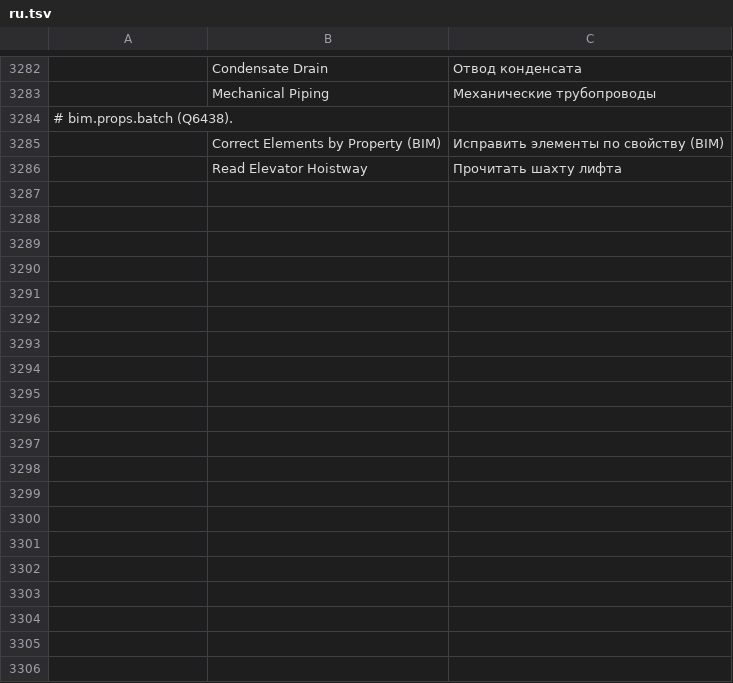
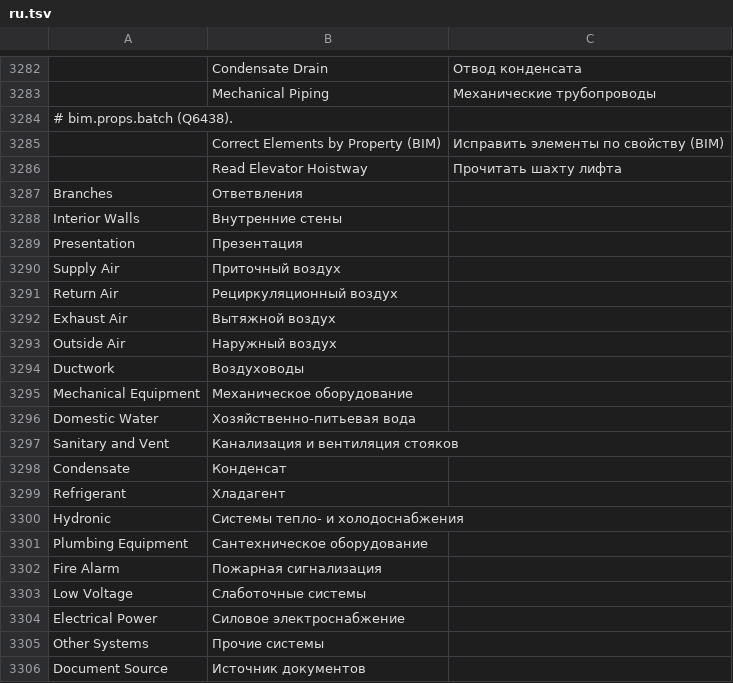
Before and after one commit to AICodeForgedev/cadaddy, a TSV file: crates/ui-egui/src/i18n/ru.tsv, drawn as a sheet; only a part is shown, gaps mark what is left out.

Commit message:
i18n: fold the batch's new UI strings (fix-bim-systems-view-look, fix-job-asks-to-pull-latest-documents)

```diff
--- a/crates/ui-egui/src/i18n/ru.tsv
+++ b/crates/ui-egui/src/i18n/ru.tsv
@@ -3286 +3286,21 @@
 	Read Elevator Hoistway	Прочитать шахту лифта
+Branches	Ответвления
+Interior Walls	Внутренние стены
+Presentation	Презентация
+Supply Air	Приточный воздух
+Return Air	Рециркуляционный воздух
+Exhaust Air	Вытяжной воздух
+Outside Air	Наружный воздух
+Ductwork	Воздуховоды
+Mechanical Equipment	Механическое оборудование
+Domestic Water	Хозяйственно-питьевая вода
+Sanitary and Vent	Канализация и вентиляция стояков
+Condensate	Конденсат
+Refrigerant	Хладагент
+Hydronic	Системы тепло- и холодоснабжения
+Plumbing Equipment	Сантехническое оборудование
+Fire Alarm	Пожарная сигнализация
+Low Voltage	Слаботочные системы
+Electrical Power	Силовое электроснабжение
+Other Systems	Прочие системы
+Document Source	Источник документов
```
Also changed, not shown: crates/ui-egui/src/i18n/ar.tsv, crates/ui-egui/src/i18n/cs.tsv, 9 other files.
